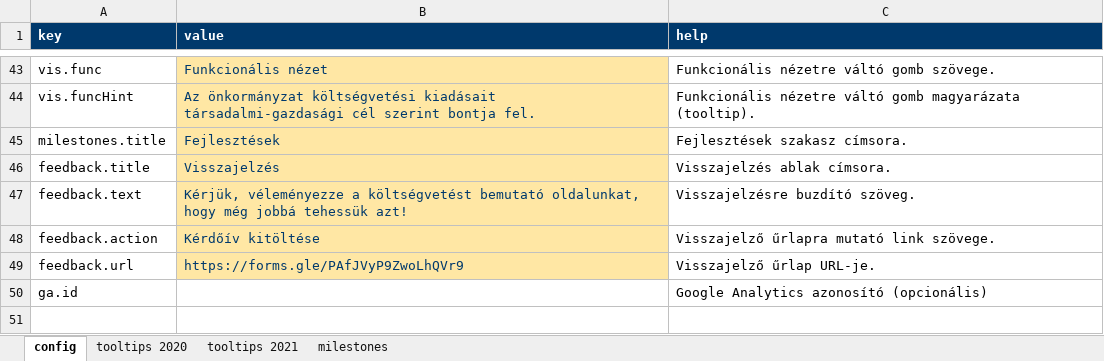
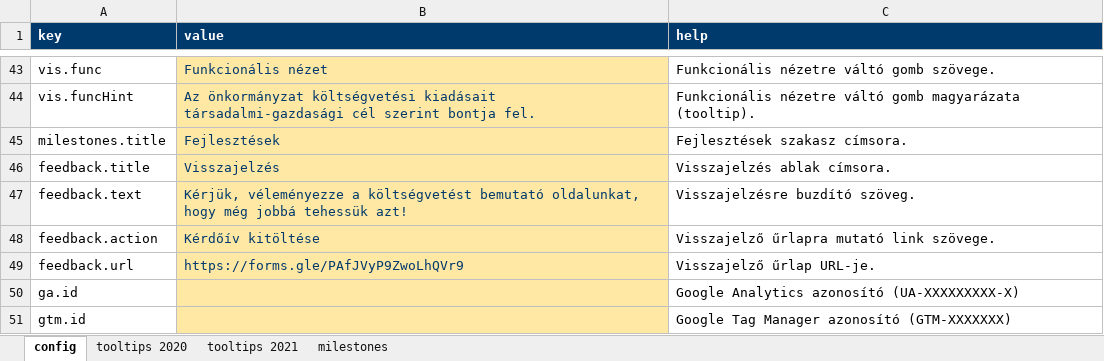
Before and after one commit to k-monitor/onkormanyzati-koltsegvetes-v2, an Excel workbook: input/config.xlsx, sheet config, drawn as a sheet; only a part is shown, gaps mark what is left out; values as stored, in another font and other column widths than the file's, no borders; the diff names each change by its address in the sheet, - before the commit and + after, or states it on an @@ line.

Commit message:
added configurable GTM code (gtm.id)

```diff
--- a/input/config.xlsx (sheet config)
+++ b/input/config.xlsx (sheet config)
-B50 fill: none
+B50 fill: #FFE7A4
-C50 (help): Google Analytics azonosító (opcionális)
+C50 (help): Google Analytics azonosító (UA-XXXXXXXXX-X)
+row 51: gtm.id |  | Google Tag Manager azonosító (GTM-XXXXXXX)
```
Also changed, not shown: 4 other files.
